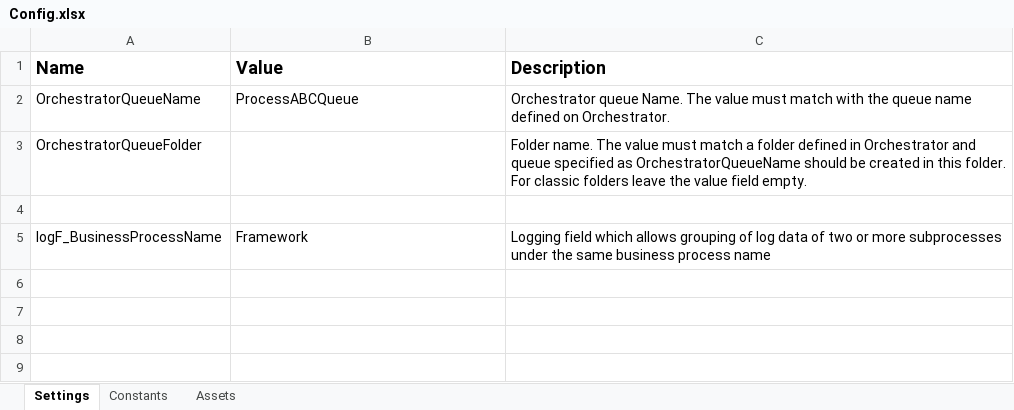
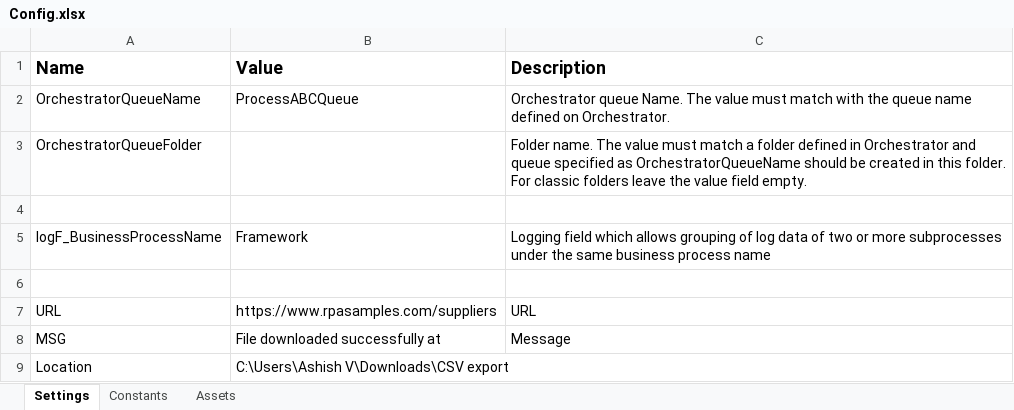
Before and after one commit to Ashish5624/Export_CSV_file_LinearProcess_REFramework, an Excel workbook: Data/Config.xlsx, sheet Settings, drawn as a sheet; values as stored, in another font and other column widths than the file's, no borders; the diff names each change by its address in the sheet, - before the commit and + after, or states it on an @@ line.

```diff
--- a/Data/Config.xlsx (sheet Settings)
+++ b/Data/Config.xlsx (sheet Settings)
+row 6: (empty)
+row 7: URL | https://www.rpasamples.com/suppliers | URL
+row 8: MSG | File downloaded successfully at | Message
+row 9: Location | C:\Users\Ashish V\Downloads\CSV export
```
Also changed, not shown: 12 other files.
